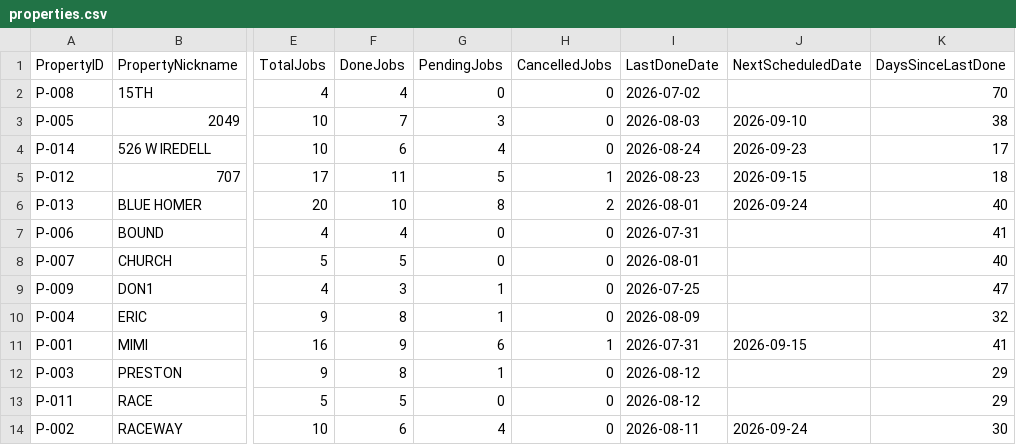
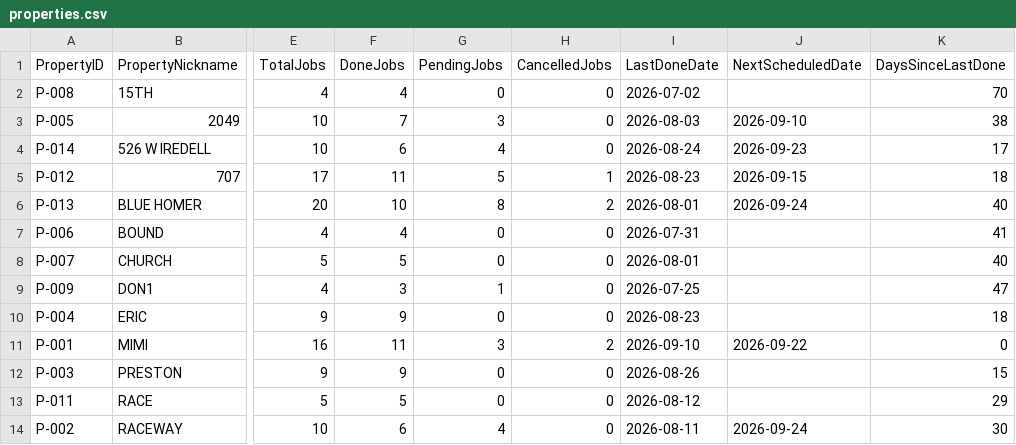
Before and after one commit to emw-oldwell/oldwell-mowing-dashboard, a CSV file: exports/properties.csv, drawn as a sheet; only a part is shown, gaps mark what is left out; the diff names each change by its address in the sheet, - before the commit and + after, or states it on an @@ line.

```diff
--- a/exports/properties.csv
+++ b/exports/properties.csv
-F10 (DoneJobs): 8
+F10 (DoneJobs): 9
-G10 (PendingJobs): 1
+G10 (PendingJobs): 0
-I10 (LastDoneDate): 2026-08-09
+I10 (LastDoneDate): 2026-08-23
-K10 (DaysSinceLastDone): 32
+K10 (DaysSinceLastDone): 18
-F11 (DoneJobs): 9
+F11 (DoneJobs): 11
-G11 (PendingJobs): 6
+G11 (PendingJobs): 3
-H11 (CancelledJobs): 1
+H11 (CancelledJobs): 2
-I11 (LastDoneDate): 2026-07-31
+I11 (LastDoneDate): 2026-09-10
-J11 (NextScheduledDate): 2026-09-15
+J11 (NextScheduledDate): 2026-09-22
-K11 (DaysSinceLastDone): 41
+K11 (DaysSinceLastDone): 0
-F12 (DoneJobs): 8
+F12 (DoneJobs): 9
-G12 (PendingJobs): 1
+G12 (PendingJobs): 0
-I12 (LastDoneDate): 2026-08-12
+I12 (LastDoneDate): 2026-08-26
-K12 (DaysSinceLastDone): 29
+K12 (DaysSinceLastDone): 15
```
Also changed, not shown: exports/crews.csv, exports/schedule.csv, 1 other file.
